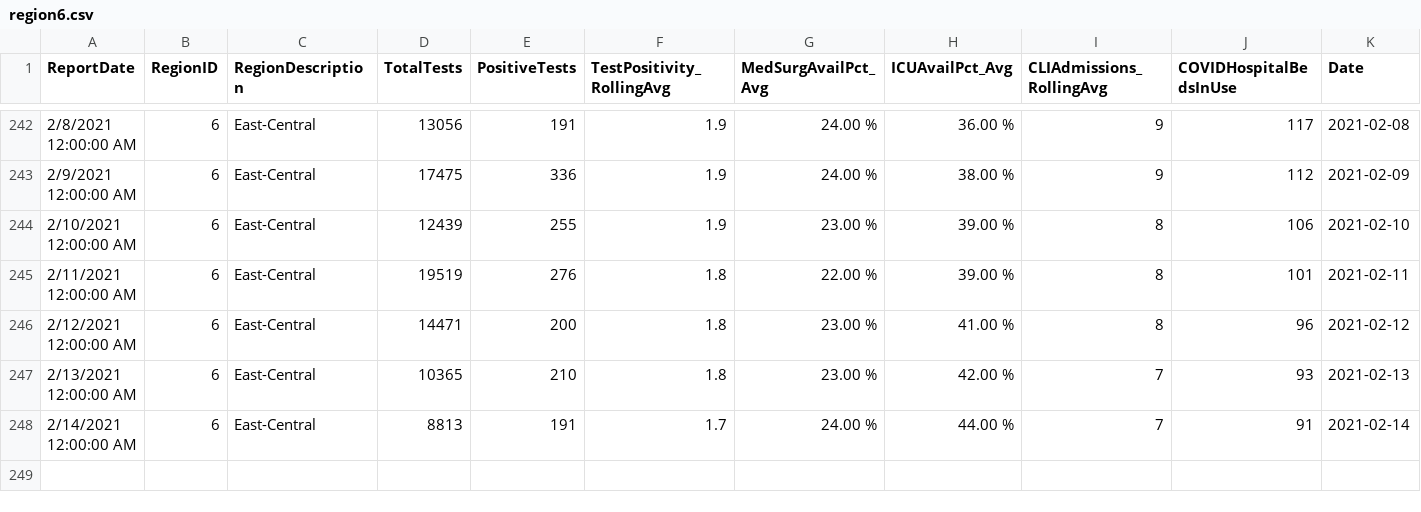
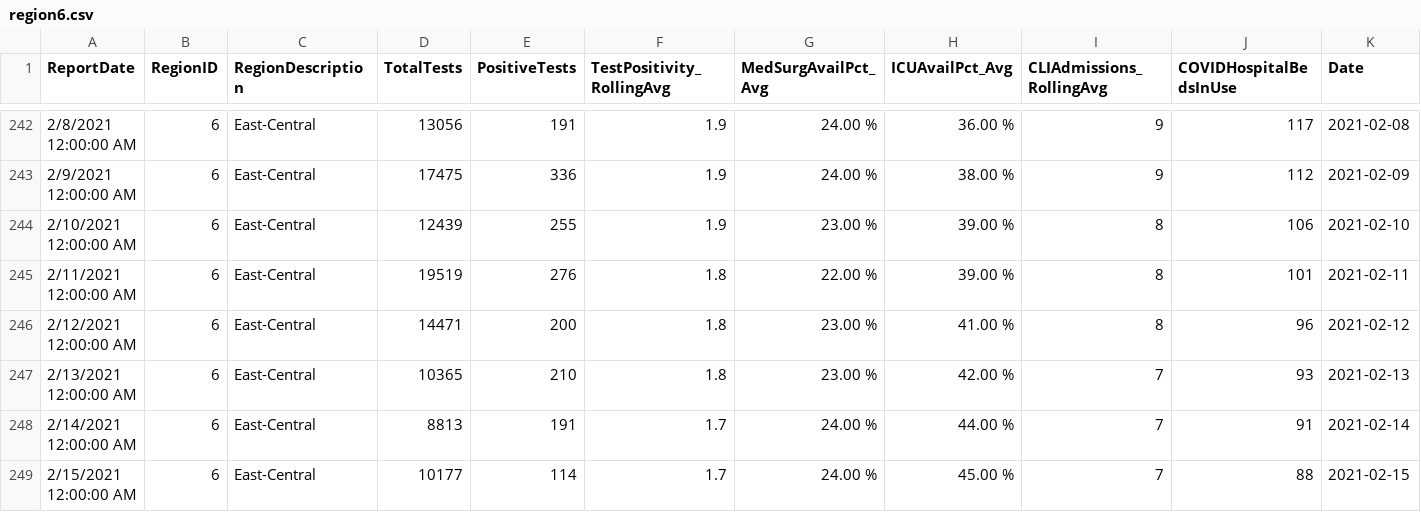
Before and after one commit to bzigterman/CUcovid, a CSV file: idph/region6.csv, drawn as a sheet; only a part is shown, gaps mark what is left out; the diff names each change by its address in the sheet, - before the commit and + after, or states it on an @@ line.

```diff
--- a/idph/region6.csv
+++ b/idph/region6.csv
+row 249: 2/15/2021 12:00:00 AM | 6 | East-Central | 10177 | 114 | 1.7 | 24.00 % | 45.00 % | 7 | 88 | 2021-02-15
```
Also changed, not shown: data/regioncovid.csv, data/uicovid.csv, 14 other files.
